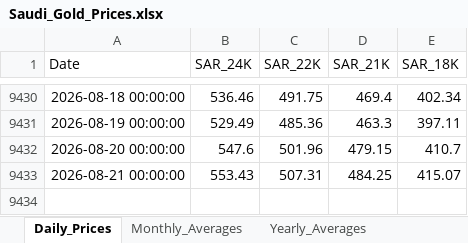
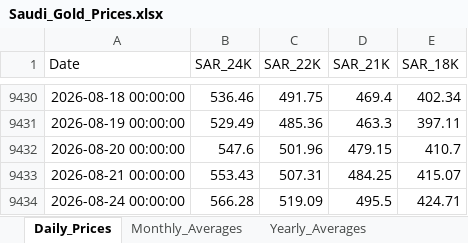
Before and after one commit to SRCantona/Gold-Price-Analytics, an Excel workbook: data/Saudi_Gold_Prices.xlsx, sheet Daily_Prices, drawn as a sheet; only a part is shown, gaps mark what is left out; values as stored, in another font and other column widths than the file's, no borders; the diff names each change by its address in the sheet, - before the commit and + after, or states it on an @@ line.

```diff
--- a/data/Saudi_Gold_Prices.xlsx (sheet Daily_Prices)
+++ b/data/Saudi_Gold_Prices.xlsx (sheet Daily_Prices)
+row 9434: 2026-08-24 00:00:00 | 566.28 | 519.09 | 495.5 | 424.71
```
Also changed, not shown: sheet Yearly_Averages, sheet Monthly_Averages.
